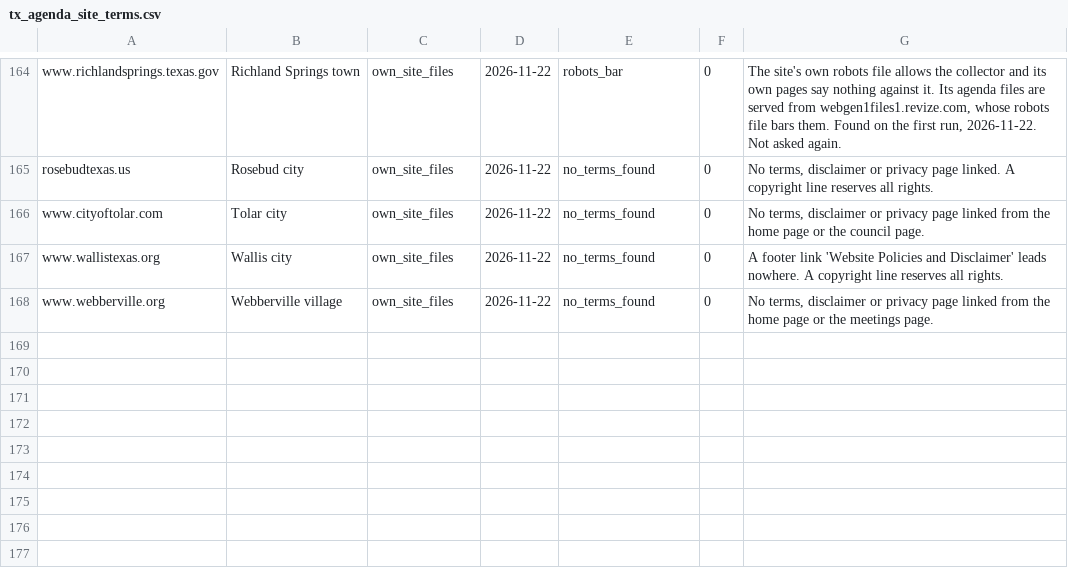
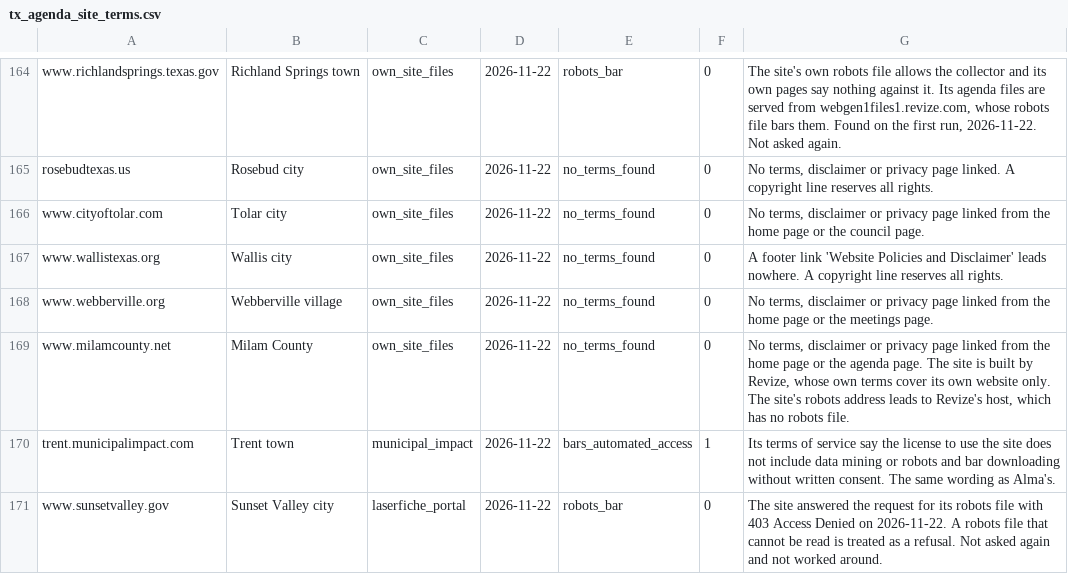
Before and after one commit to th4449/radar, a CSV file: config/tx_agenda_site_terms.csv, drawn as a sheet; only a part is shown, gaps mark what is left out; the diff names each change by its address in the sheet, - before the commit and + after, or states it on an @@ line.

```diff
--- a/config/tx_agenda_site_terms.csv
+++ b/config/tx_agenda_site_terms.csv
+row 169: www.milamcounty.net | Milam County | own_site_files | 2026-11-22 | no_terms_found | 0 | No terms, disclaimer or privacy page linked from the home page or the agenda page. The site is built by Revize, whose own terms cover its own website only. The site's robots address leads to Revize's host, which has no robots file.
+row 170: trent.municipalimpact.com | Trent town | municipal_impact | 2026-11-22 | bars_automated_access | 1 | Its terms of service say the license to use the site does not include data mining or robots and bar downloading without written consent. The same wording as Alma's.
+row 171: www.sunsetvalley.gov | Sunset Valley city | laserfiche_portal | 2026-11-22 | robots_bar | 0 | The site answered the request for its robots file with 403 Access Denied on 2026-11-22. A robots file that cannot be read is treated as a refusal. Not asked again and not worked around.
```
Also changed, not shown: config/tx_agenda_checks.csv, config/tx_agenda_inventory.csv, 13 other files.
